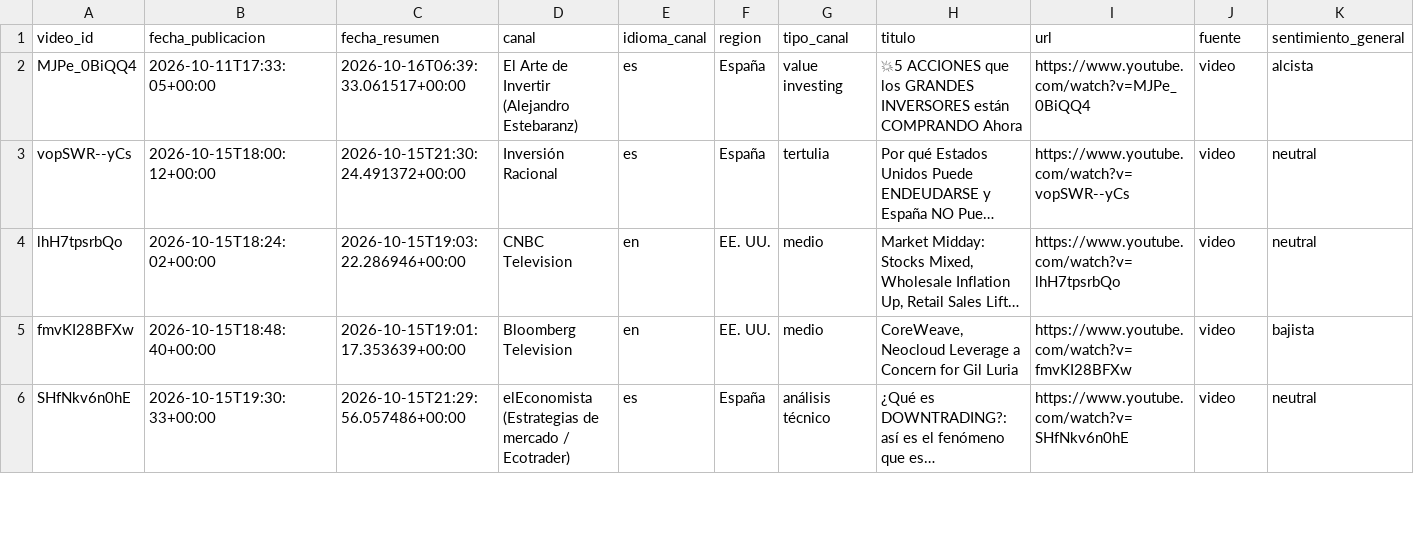
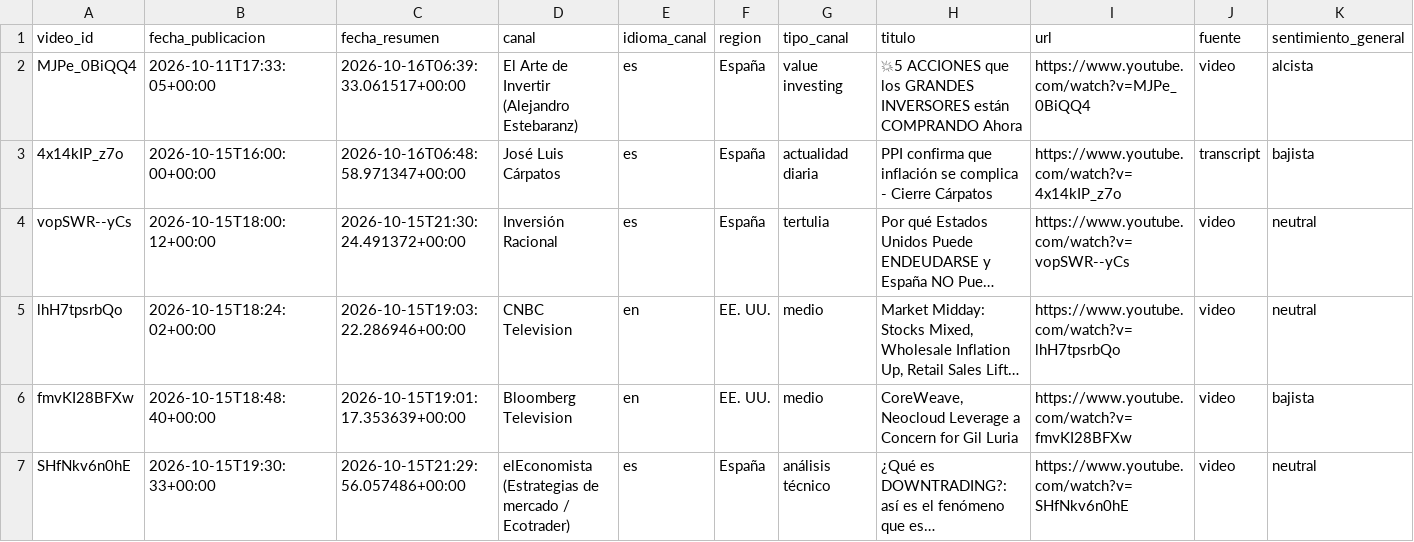
Before and after one commit to jmtroyano/resumenes-youtube, a CSV file: data/resumenes.csv, drawn as a sheet; only a part is shown; long unchanged cells end in …; rows hold the shown columns only; the diff names each change by its address in the sheet, - before the commit and + after, or states it on an @@ line.

```diff
--- a/data/resumenes.csv
+++ b/data/resumenes.csv
+row 3: 4x14kIP_z7o | 2026-10-15T16:00:00+00:00 | 2026-10-16T06:48:58.971347+00:00 | José Luis Cárpatos | es | España | actualidad diaria | PPI confirma que inflación se complica - Cierre Cárpatos | https://www.youtube.com/watch?v=4x14kIP_z7o | transcript | bajista
```
Also changed, not shown: data/sentimiento_por_tema.csv, 2 other files.
